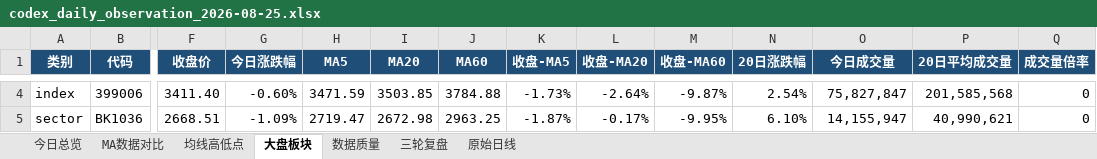
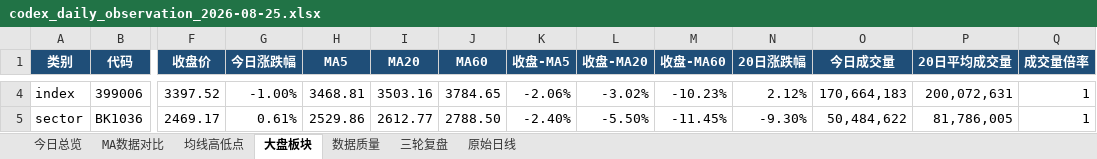
Before and after one commit to ghskb1949/a-share-dashboard, an Excel workbook: codex_daily_observation_2026-08-25.xlsx, sheet 大盘板块, drawn as a sheet; only a part is shown, gaps mark what is left out; values as stored, in another font and other column widths than the file's, no borders; the diff covers the shown part only; the diff names each change by its address in the sheet, - before the commit and + after, or states it on an @@ line.

```diff
--- a/codex_daily_observation_2026-08-25.xlsx (sheet 大盘板块)
+++ b/codex_daily_observation_2026-08-25.xlsx (sheet 大盘板块)
-F4 (收盘价): 3411.40
+F4 (收盘价): 3397.52
-G4 (今日涨跌幅): -0.60%
+G4 (今日涨跌幅): -1.00%
-H4 (MA5): 3471.59
+H4 (MA5): 3468.81
-I4 (MA20): 3503.85
+I4 (MA20): 3503.16
-J4 (MA60): 3784.88
+J4 (MA60): 3784.65
-K4 (收盘-MA5): -1.73%
+K4 (收盘-MA5): -2.06%
-L4 (收盘-MA20): -2.64%
+L4 (收盘-MA20): -3.02%
-M4 (收盘-MA60): -9.87%
+M4 (收盘-MA60): -10.23%
-N4 (20日涨跌幅): 2.54%
+N4 (20日涨跌幅): 2.12%
-O4 (今日成交量): 75,827,847
+O4 (今日成交量): 170,664,183
-P4 (20日平均成交量): 201,585,568
+P4 (20日平均成交量): 200,072,631
-Q4:Q5 (成交量倍率): 0
+Q4:Q5 (成交量倍率): 1
-F5 (收盘价): 2668.51
+F5 (收盘价): 2469.17
-G5 (今日涨跌幅): -1.09%
+G5 (今日涨跌幅): 0.61%
-H5 (MA5): 2719.47
+H5 (MA5): 2529.86
-I5 (MA20): 2672.98
+I5 (MA20): 2612.77
-J5 (MA60): 2963.25
+J5 (MA60): 2788.50
-K5 (收盘-MA5): -1.87%
+K5 (收盘-MA5): -2.40%
-L5 (收盘-MA20): -0.17%
+L5 (收盘-MA20): -5.50%
-M5 (收盘-MA60): -9.95%
+M5 (收盘-MA60): -11.45%
-N5 (20日涨跌幅): 6.10%
+N5 (20日涨跌幅): -9.30%
-O5 (今日成交量): 14,155,947
+O5 (今日成交量): 50,484,622
-P5 (20日平均成交量): 40,990,621
+P5 (20日平均成交量): 81,786,005
```
Also changed, not shown: 197 edited cells elsewhere in this sheet, sheet 原始日线, sheet 均线高低点, sheet MA数据对比, sheet 数据质量, sheet 今日总览, output/codex_daily_observation_2026-08-25.xlsx, 3 other files.
